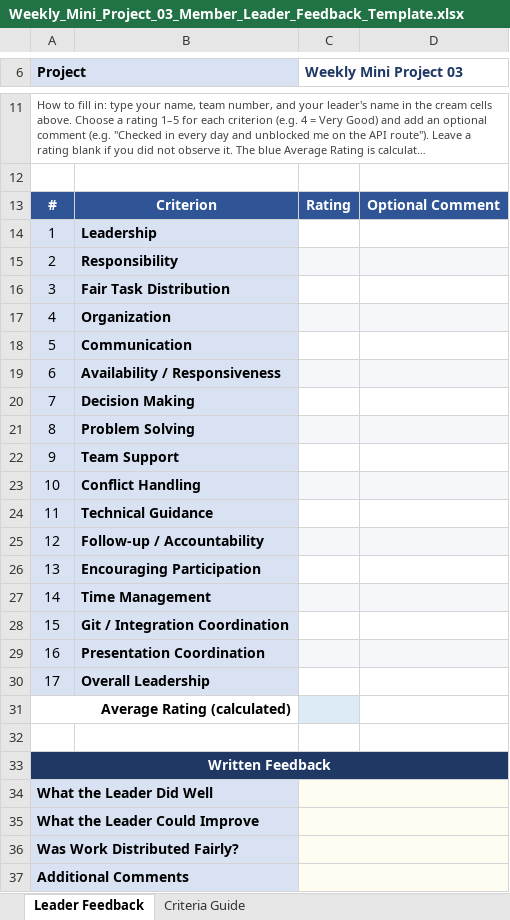
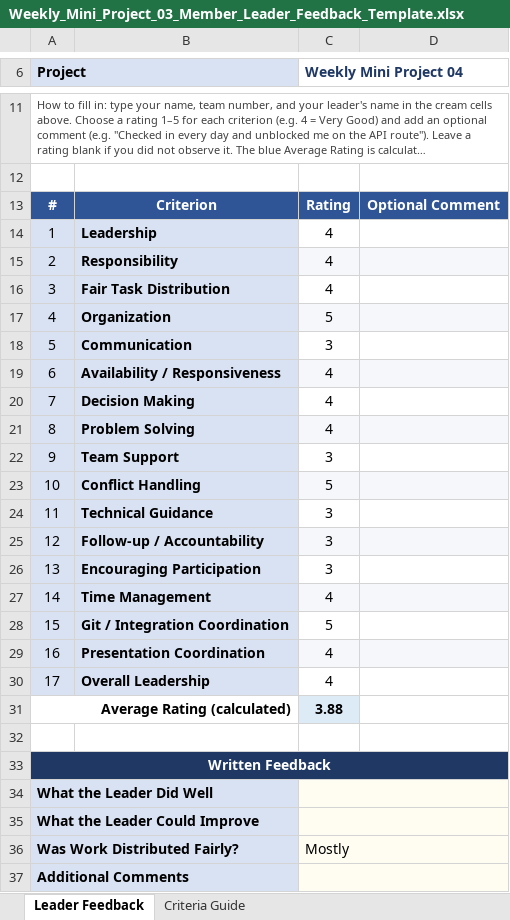
Before and after one commit to b4f-cohort8-salamiyah/b4f-cohort8-salamiyah-next-nest-bootcamp-2026, an Excel workbook: docs/weekly-mini-projects/weekly-mini-project-03/evaluation/Weekly_Mini_Project_03_Member_Leader_Feedback_Template.xlsx, sheet Leader Feedback, drawn as a sheet; only a part is shown, gaps mark what is left out; long unchanged cells end in …; values as stored, in another font and other column widths than the file's, no borders; the diff covers the shown part only; the diff names each change by its address in the sheet, - before the commit and + after, or states it on an @@ line.

```diff
--- a/docs/weekly-mini-projects/weekly-mini-project-03/evaluation/Weekly_Mini_Project_03_Member_Leader_Feedback_Template.xlsx (sheet Leader Feedback)
+++ b/docs/weekly-mini-projects/weekly-mini-project-03/evaluation/Weekly_Mini_Project_03_Member_Leader_Feedback_Template.xlsx (sheet Leader Feedback)
-C6: Weekly Mini Project 03
+C6: Weekly Mini Project 04
-C14:C16 (Weekly Mini Project 04): (empty)
+C14:C16 (Weekly Mini Project 04): 4
-C17 (Weekly Mini Project 04): (empty)
+C17 (Weekly Mini Project 04): 5
-C18 (Weekly Mini Project 04): (empty)
+C18 (Weekly Mini Project 04): 3
-C19:C21 (Weekly Mini Project 04): (empty)
+C19:C21 (Weekly Mini Project 04): 4
-C22 (Weekly Mini Project 04): (empty)
+C22 (Weekly Mini Project 04): 3
-C23 (Weekly Mini Project 04): (empty)
+C23 (Weekly Mini Project 04): 5
-C24:C26 (Weekly Mini Project 04): (empty)
+C24:C26 (Weekly Mini Project 04): 3
-C27 (Weekly Mini Project 04): (empty)
+C27 (Weekly Mini Project 04): 4
-C28 (Weekly Mini Project 04): (empty)
+C28 (Weekly Mini Project 04): 5
-C29:C30 (Weekly Mini Project 04): (empty)
+C29:C30 (Weekly Mini Project 04): 4
-C31 (Weekly Mini Project 04): (empty)
+C31 (Weekly Mini Project 04): 3.88
-C36 (Weekly Mini Project 04): (empty)
+C36 (Weekly Mini Project 04): Mostly
```
Also changed, not shown: 2 edited cells elsewhere in this sheet, 1 other file.
